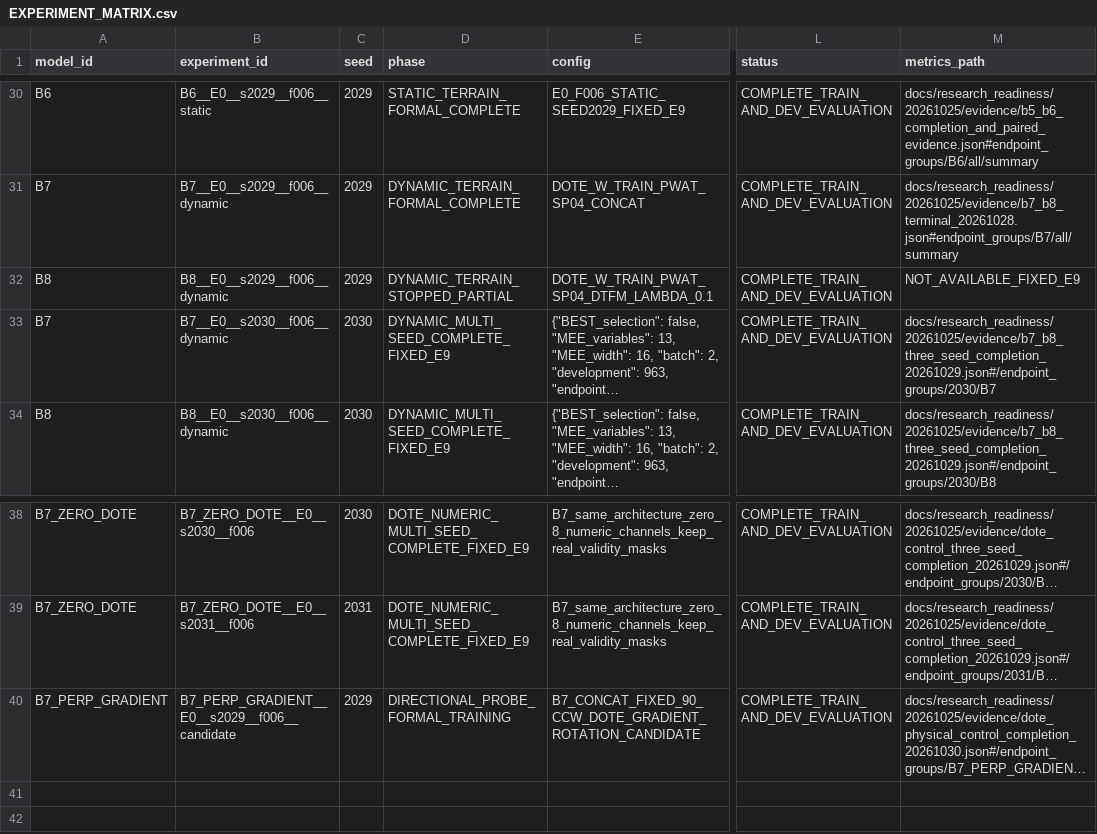
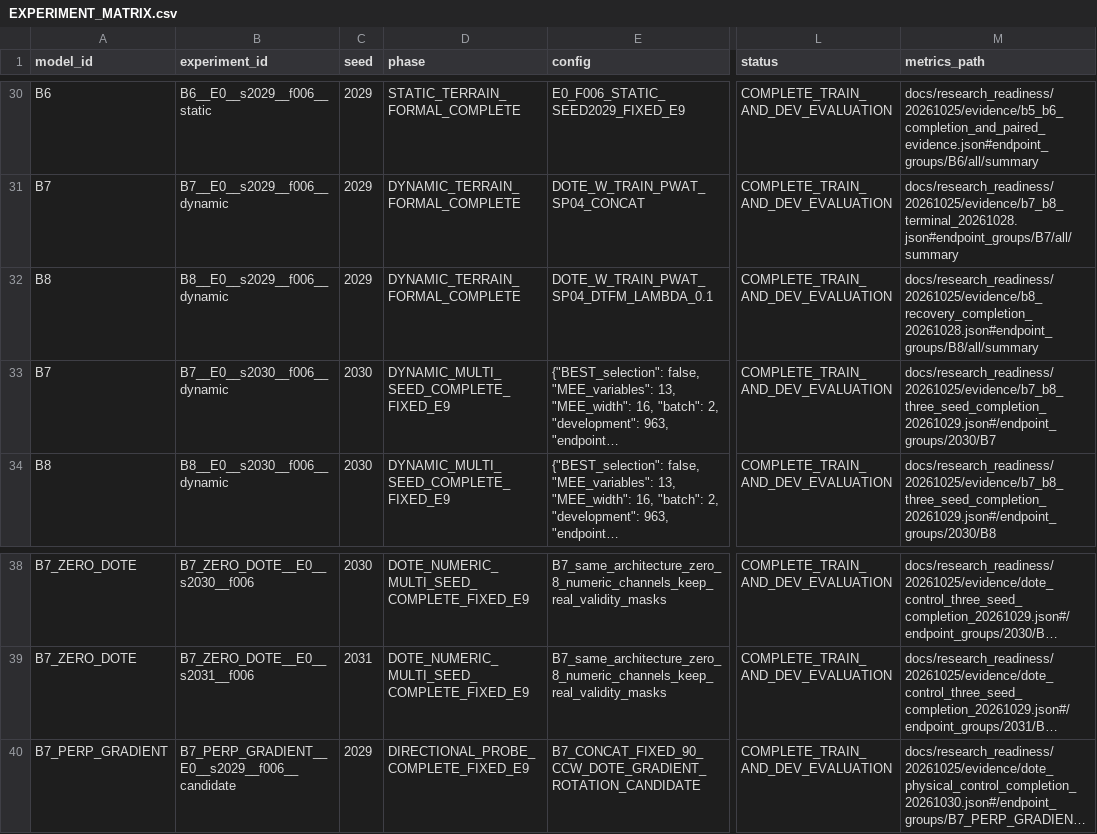
Before and after one commit to flyeagle-cex/YunTAPR-Net, a CSV file: EXPERIMENT_MATRIX.csv, drawn as a sheet; only a part is shown, gaps mark what is left out; long unchanged cells end in …; the diff names each change by its address in the sheet, - before the commit and + after, or states it on an @@ line.

Commit message:
Align research status and publish evidence-grounded synchronization report

```diff
--- a/EXPERIMENT_MATRIX.csv
+++ b/EXPERIMENT_MATRIX.csv
-D32 (phase): DYNAMIC_TERRAIN_STOPPED_PARTIAL
+D32 (phase): DYNAMIC_TERRAIN_FORMAL_COMPLETE
-M32 (metrics_path): NOT_AVAILABLE_FIXED_E9
+M32 (metrics_path): docs/research_readiness/20261025/evidence/b8_recovery_completion_20261028.json#endpoint_groups/B8/all/summary
-D40 (phase): DIRECTIONAL_PROBE_FORMAL_TRAINING
+D40 (phase): DIRECTIONAL_PROBE_COMPLETE_FIXED_E9
```
Also changed, not shown: 11 other files.
